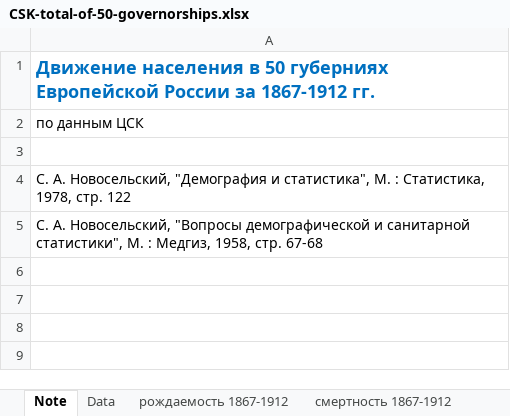
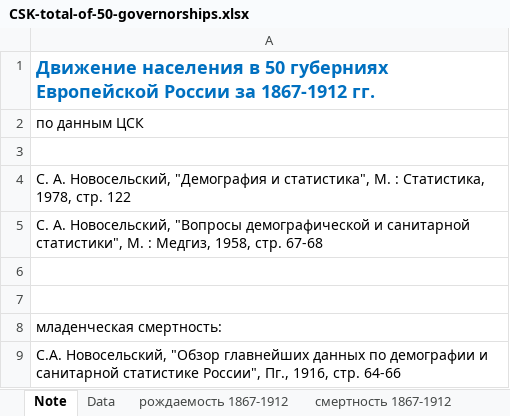
Before and after one commit to oboguev/RTSS, an Excel workbook: population-projection/src/main/resources/population_data/CSK-total-of-50-governorships.xlsx, sheet Note, drawn as a sheet; values as stored, in another font and other column widths than the file's, no borders; the diff names each change by its address in the sheet, - before the commit and + after, or states it on an @@ line.

```diff
--- a/population-projection/src/main/resources/population_data/CSK-total-of-50-governorships.xlsx (sheet Note)
+++ b/population-projection/src/main/resources/population_data/CSK-total-of-50-governorships.xlsx (sheet Note)
+row 6: (empty)
+row 7: (empty)
+row 8: младенческая смертность:
+row 9: C.А. Новосельский, "Обзор главнейших данных по демографии и санитарной статистике России", Пг., 1916, стр. 64-66
```
Also changed, not shown: sheet рождаемость 1867-1912, sheet смертность 1867-1912, sheet естественный прирост 1867-1912, other sheet tabs, charts or pictures, population-projection/src/main/resources/mortality_tables/Russian-Empire/ru-historical-1.xlsx, workbooks/rsfsr-1915-1926.xlsm, 3 other files.
